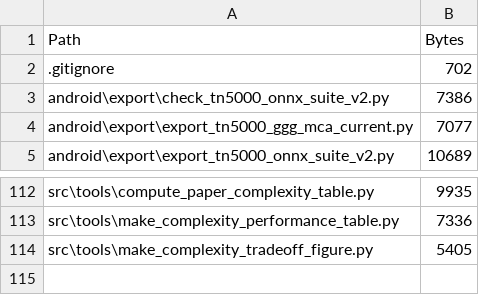
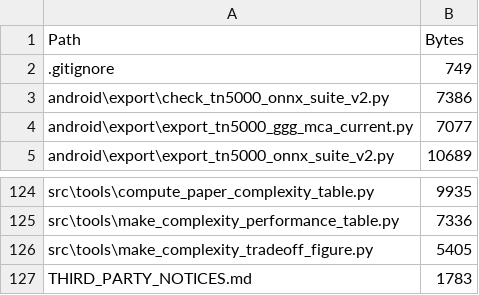
Before and after one commit to Afr1ste/ul-transxnet, a CSV file: MANIFEST.csv, drawn as a sheet; only a part is shown, gaps mark what is left out; the diff covers the shown part only.

```diff
--- a/MANIFEST.csv
+++ b/MANIFEST.csv
@@ -1,3 +1,3 @@
 "Path","Bytes"
-".gitignore","702"
+".gitignore","749"
 "android\export\check_tn5000_onnx_suite_v2.py","7386"
@@ -114 +126,2 @@
 "src\tools\make_complexity_tradeoff_figure.py","5405"
+"THIRD_PARTY_NOTICES.md","1783"
```
Also changed, not shown: 14 added rows, 2 removed rows and 5 edited cells elsewhere in this file, 22 other files.
